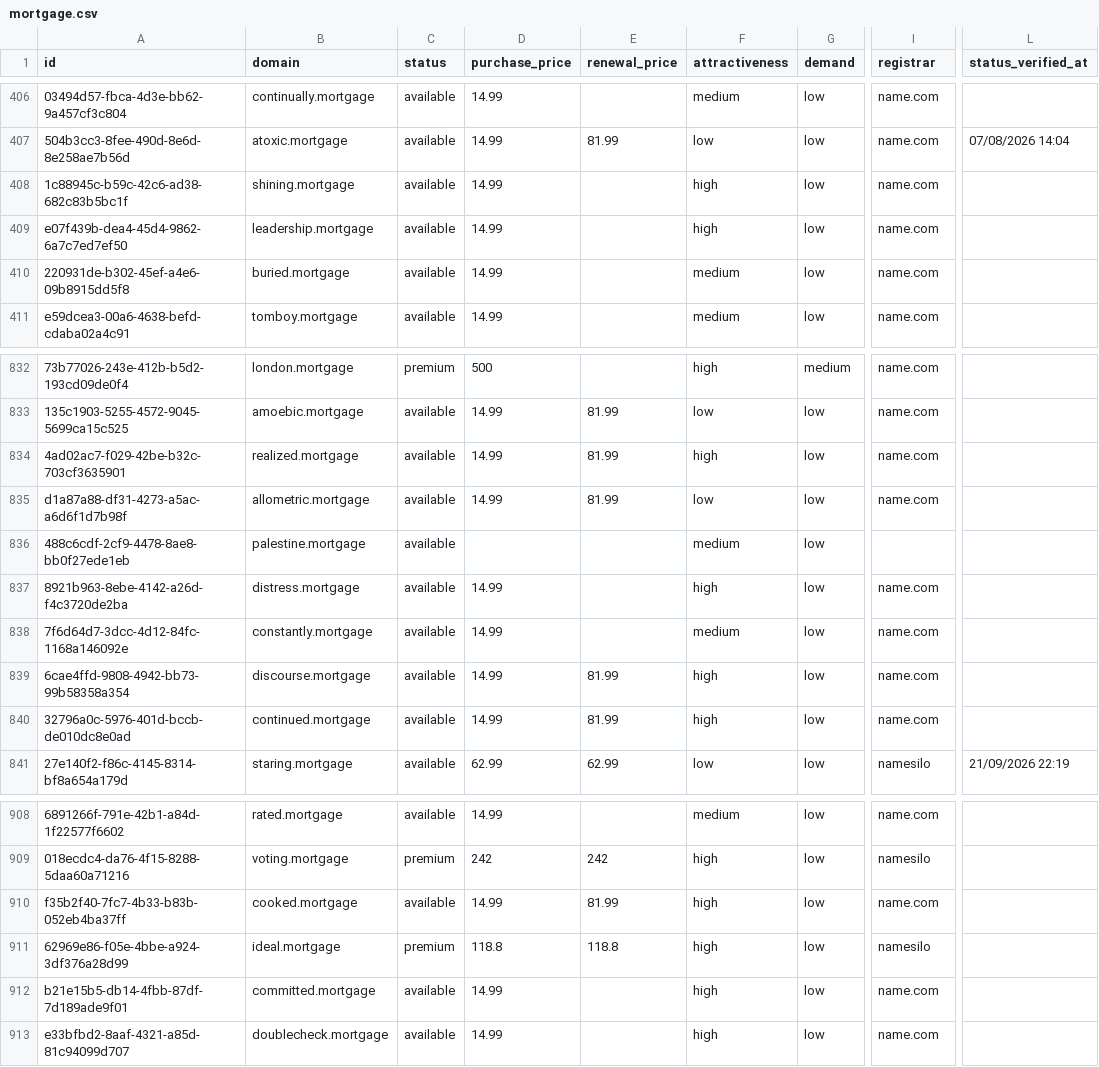
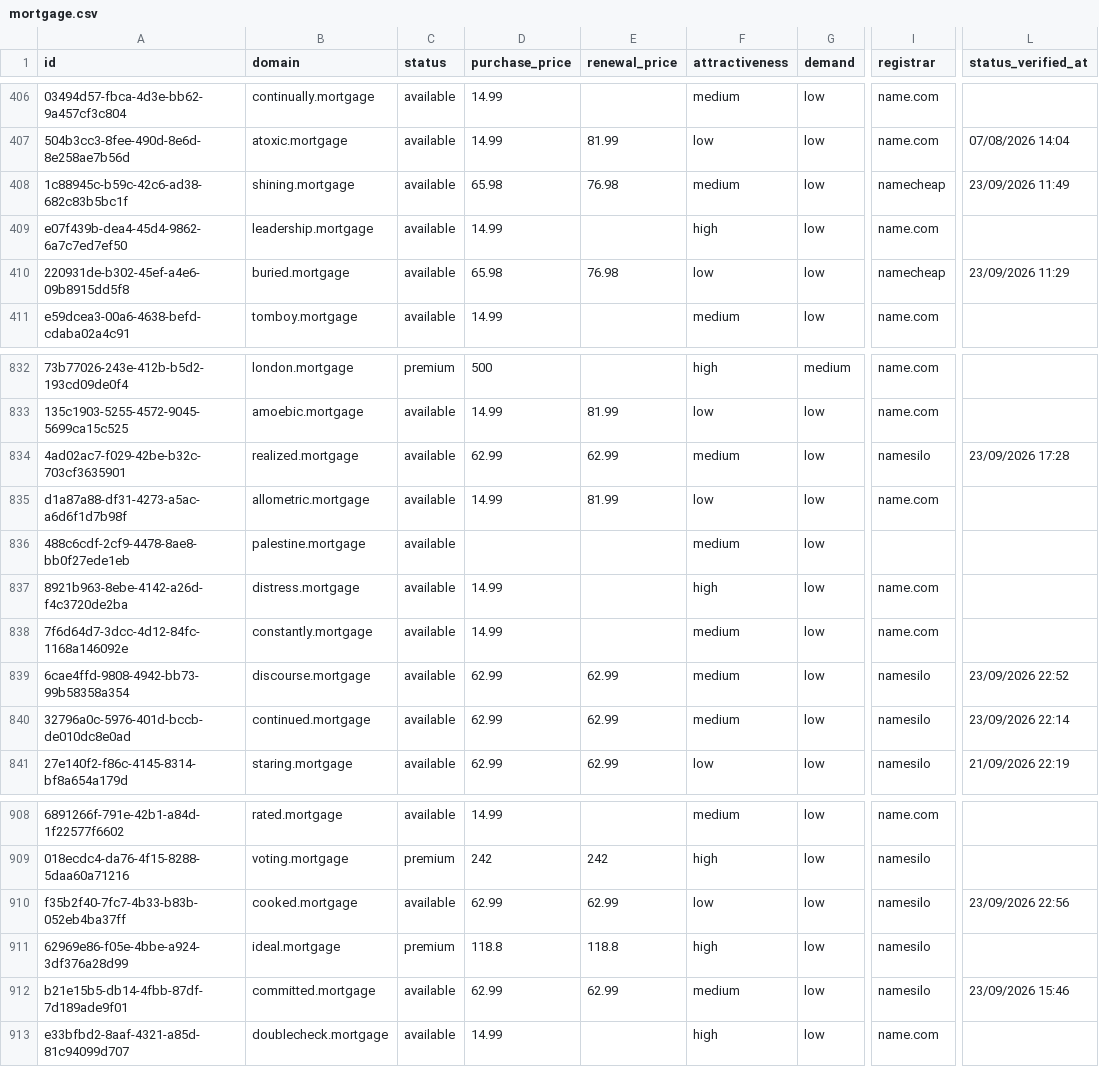
Before and after one commit to UniqueDomains/mortgage-oneword-domains, a CSV file: mortgage.csv, drawn as a sheet; only a part is shown, gaps mark what is left out; the diff covers the shown part only; the diff names each change by its address in the sheet, - before the commit and + after, or states it on an @@ line.

Commit message:
Domains update

```diff
--- a/mortgage.csv
+++ b/mortgage.csv
-D408 (purchase_price): 14.99
+D408 (purchase_price): 65.98
-E408 (renewal_price): (empty)
+E408 (renewal_price): 76.98
-F408 (attractiveness): high
+F408 (attractiveness): medium
-I408 (registrar): name.com
+I408 (registrar): namecheap
-L408 (status_verified_at): (empty)
+L408 (status_verified_at): 23/09/2026 11:49
-D410 (purchase_price): 14.99
+D410 (purchase_price): 65.98
-E410 (renewal_price): (empty)
+E410 (renewal_price): 76.98
-F410 (attractiveness): medium
+F410 (attractiveness): low
-I410 (registrar): name.com
+I410 (registrar): namecheap
-L410 (status_verified_at): (empty)
+L410 (status_verified_at): 23/09/2026 11:29
-D834 (purchase_price): 14.99
+D834 (purchase_price): 62.99
-E834 (renewal_price): 81.99
+E834 (renewal_price): 62.99
-F834 (attractiveness): high
+F834 (attractiveness): medium
-I834 (registrar): name.com
+I834 (registrar): namesilo
-L834 (status_verified_at): (empty)
+L834 (status_verified_at): 23/09/2026 17:28
-D839:D840 (purchase_price): 14.99
+D839:D840 (purchase_price): 62.99
-E839:E840 (renewal_price): 81.99
+E839:E840 (renewal_price): 62.99
-F839:F840 (attractiveness): high
+F839:F840 (attractiveness): medium
-I839:I840 (registrar): name.com
+I839:I840 (registrar): namesilo
-L839 (status_verified_at): (empty)
+L839 (status_verified_at): 23/09/2026 22:52
-L840 (status_verified_at): (empty)
+L840 (status_verified_at): 23/09/2026 22:14
-D910 (purchase_price): 14.99
+D910 (purchase_price): 62.99
-E910 (renewal_price): 81.99
+E910 (renewal_price): 62.99
-F910 (attractiveness): high
+F910 (attractiveness): low
-I910 (registrar): name.com
+I910 (registrar): namesilo
-L910 (status_verified_at): (empty)
+L910 (status_verified_at): 23/09/2026 22:56
-D912 (purchase_price): 14.99
+D912 (purchase_price): 62.99
-E912 (renewal_price): (empty)
+E912 (renewal_price): 62.99
-F912 (attractiveness): high
+F912 (attractiveness): medium
-I912 (registrar): name.com
+I912 (registrar): namesilo
-L912 (status_verified_at): (empty)
+L912 (status_verified_at): 23/09/2026 15:46
```
Also changed, not shown: 129 edited cells elsewhere in this file, 4 other files.
